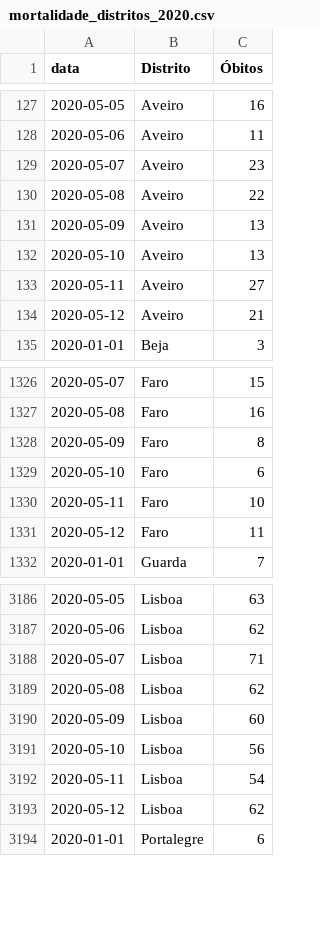
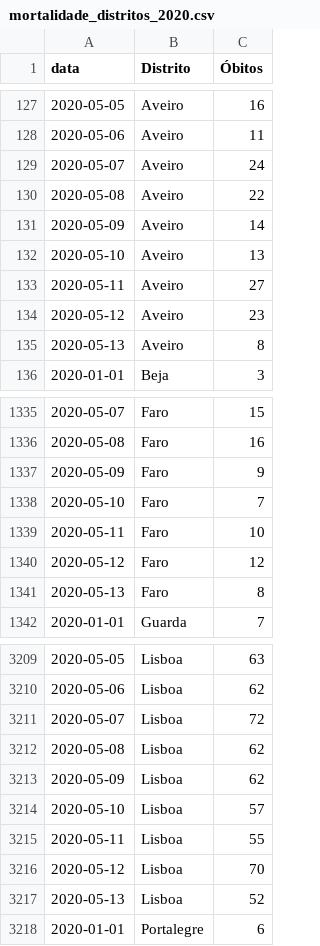
Before and after one commit to covid19pt/covid-19-pt-data, a CSV file: mortalidade_distritos_2020.csv, drawn as a sheet; only a part is shown, gaps mark what is left out; the diff covers the shown part only.

```diff
--- a/mortalidade_distritos_2020.csv
+++ b/mortalidade_distritos_2020.csv
@@ -128,8 +128,9 @@ data,Distrito,Óbitos
 2020-05-06,Aveiro,11
-2020-05-07,Aveiro,23
+2020-05-07,Aveiro,24
 2020-05-08,Aveiro,22
-2020-05-09,Aveiro,13
+2020-05-09,Aveiro,14
 2020-05-10,Aveiro,13
 2020-05-11,Aveiro,27
-2020-05-12,Aveiro,21
+2020-05-12,Aveiro,23
+2020-05-13,Aveiro,8
 2020-01-01,Beja,3
@@ -1327,6 +1336,7 @@ data,Distrito,Óbitos
 2020-05-08,Faro,16
-2020-05-09,Faro,8
-2020-05-10,Faro,6
+2020-05-09,Faro,9
+2020-05-10,Faro,7
 2020-05-11,Faro,10
-2020-05-12,Faro,11
+2020-05-12,Faro,12
+2020-05-13,Faro,8
 2020-01-01,Guarda,7
@@ -3187,8 +3210,9 @@ data,Distrito,Óbitos
 2020-05-06,Lisboa,62
-2020-05-07,Lisboa,71
+2020-05-07,Lisboa,72
 2020-05-08,Lisboa,62
-2020-05-09,Lisboa,60
-2020-05-10,Lisboa,56
-2020-05-11,Lisboa,54
-2020-05-12,Lisboa,62
+2020-05-09,Lisboa,62
+2020-05-10,Lisboa,57
+2020-05-11,Lisboa,55
+2020-05-12,Lisboa,70
+2020-05-13,Lisboa,52
 2020-01-01,Portalegre,6
```
Also changed, not shown: 28 added rows and 28 edited cells elsewhere in this file, mortalidade.csv.
